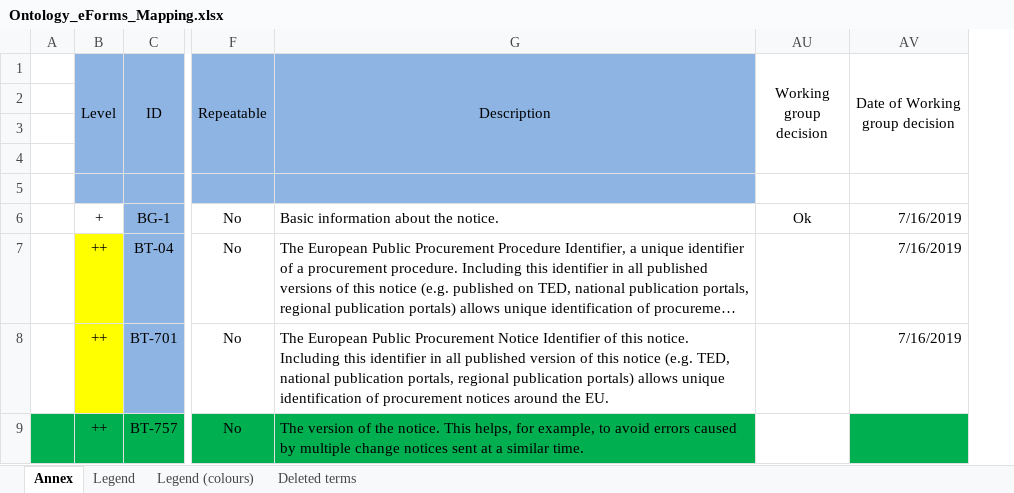
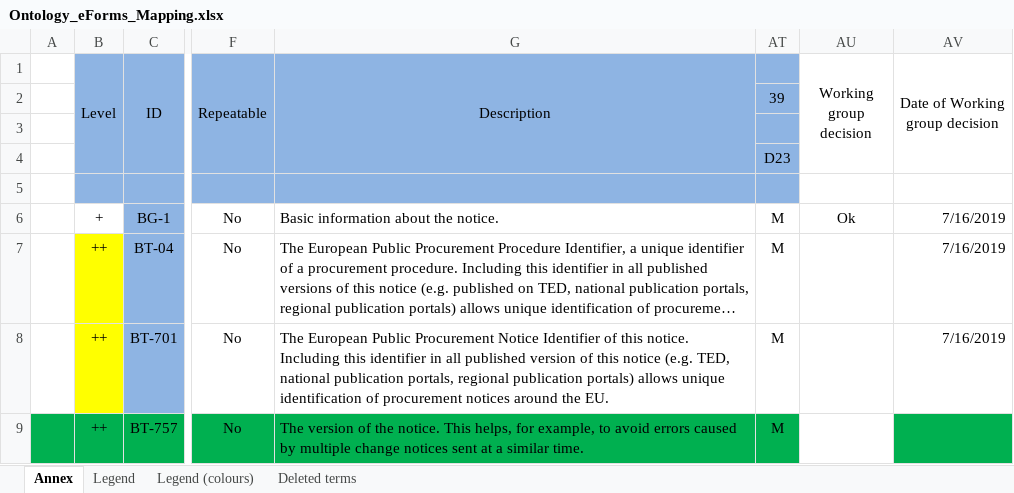
Before and after one commit to OP-TED/ePO, an Excel workbook: v2.0.1/Ontology_eForms_Mapping.xlsx, sheet Annex, drawn as a sheet; only a part is shown, gaps mark what is left out; long unchanged cells end in …; values as stored, in another font and other column widths than the file's, no borders; conditional formats not drawn; the diff covers the shown part only; the diff names each change by its address in the sheet, - before the commit and + after, or states it on an @@ line.

```diff
--- a/v2.0.1/Ontology_eForms_Mapping.xlsx (sheet Annex)
+++ b/v2.0.1/Ontology_eForms_Mapping.xlsx (sheet Annex)
@@ column AT unhidden, rows 2-9: 39 |  | D23 |  | M | M | M | M @@
```
Also changed, not shown: 21 edited cells and cell formats elsewhere in this sheet.
